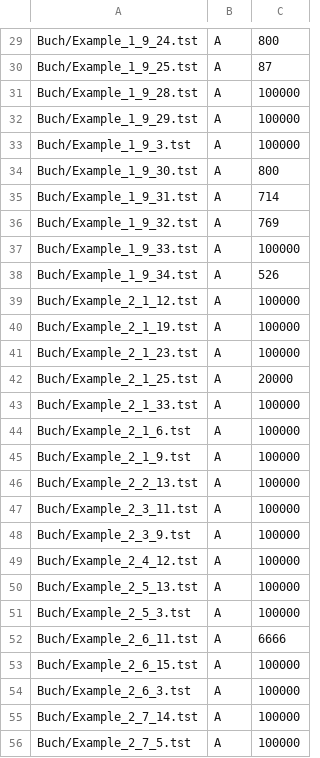
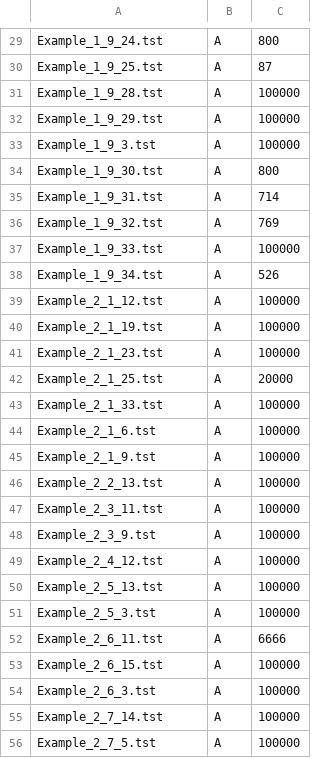
Before and after one commit to BrentBaccala/Singular, a CSV file: Tst/Buch/buch_classification.csv, drawn as a sheet; only a part is shown, gaps mark what is left out; the diff covers the shown part only; the diff names each change by its address in the sheet, - before the commit and + after, or states it on an @@ line.

```diff
--- a/Tst/Buch/buch_classification.csv
+++ b/Tst/Buch/buch_classification.csv
-A29: Buch/Example_1_9_24.tst
+A29: Example_1_9_24.tst
-A30: Buch/Example_1_9_25.tst
+A30: Example_1_9_25.tst
-A31: Buch/Example_1_9_28.tst
+A31: Example_1_9_28.tst
-A32: Buch/Example_1_9_29.tst
+A32: Example_1_9_29.tst
-A33: Buch/Example_1_9_3.tst
+A33: Example_1_9_3.tst
-A34: Buch/Example_1_9_30.tst
+A34: Example_1_9_30.tst
-A35: Buch/Example_1_9_31.tst
+A35: Example_1_9_31.tst
-A36: Buch/Example_1_9_32.tst
+A36: Example_1_9_32.tst
-A37: Buch/Example_1_9_33.tst
+A37: Example_1_9_33.tst
-A38: Buch/Example_1_9_34.tst
+A38: Example_1_9_34.tst
-A39: Buch/Example_2_1_12.tst
+A39: Example_2_1_12.tst
-A40: Buch/Example_2_1_19.tst
+A40: Example_2_1_19.tst
-A41: Buch/Example_2_1_23.tst
+A41: Example_2_1_23.tst
-A42: Buch/Example_2_1_25.tst
+A42: Example_2_1_25.tst
-A43: Buch/Example_2_1_33.tst
+A43: Example_2_1_33.tst
-A44: Buch/Example_2_1_6.tst
+A44: Example_2_1_6.tst
-A45: Buch/Example_2_1_9.tst
+A45: Example_2_1_9.tst
-A46: Buch/Example_2_2_13.tst
+A46: Example_2_2_13.tst
-A47: Buch/Example_2_3_11.tst
+A47: Example_2_3_11.tst
-A48: Buch/Example_2_3_9.tst
+A48: Example_2_3_9.tst
-A49: Buch/Example_2_4_12.tst
+A49: Example_2_4_12.tst
-A50: Buch/Example_2_5_13.tst
+A50: Example_2_5_13.tst
-A51: Buch/Example_2_5_3.tst
+A51: Example_2_5_3.tst
-A52: Buch/Example_2_6_11.tst
+A52: Example_2_6_11.tst
-A53: Buch/Example_2_6_15.tst
+A53: Example_2_6_15.tst
-A54: Buch/Example_2_6_3.tst
+A54: Example_2_6_3.tst
-A55: Buch/Example_2_7_14.tst
+A55: Example_2_7_14.tst
-A56: Buch/Example_2_7_5.tst
+A56: Example_2_7_5.tst
```
Also changed, not shown: 82 edited cells elsewhere in this file, Tst/Long/ok_l_classification.csv, Tst/Old/universal_classification.csv, 2 other files.
